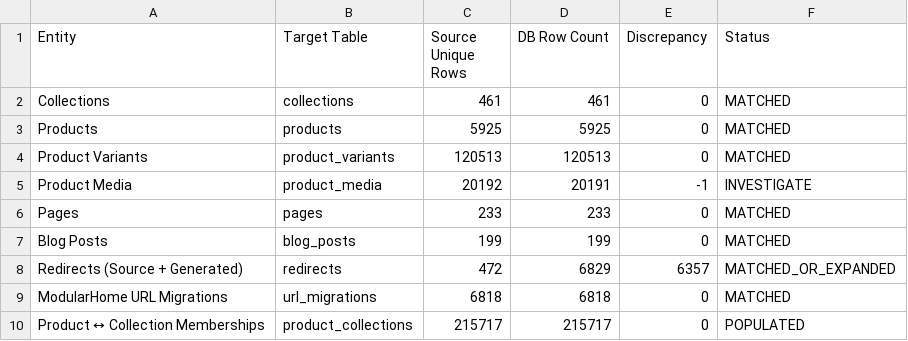
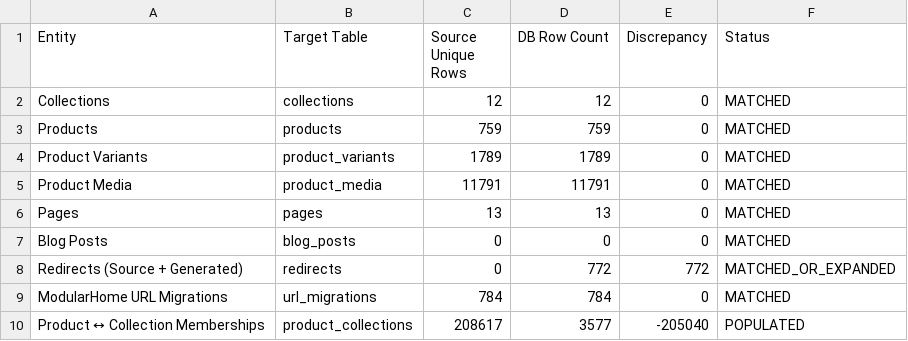
Before and after one commit to chetan9130/modularhome, a CSV file: migration/reports/production-reconciliation.csv, drawn as a sheet.

Commit message:
feat(migration & admin): fix matrixify collection import, admin products fetch, and sync source data

```diff
--- a/migration/reports/production-reconciliation.csv
+++ b/migration/reports/production-reconciliation.csv
@@ -1,10 +1,10 @@
 Entity,Target Table,Source Unique Rows,DB Row Count,Discrepancy,Status
-"Collections","collections",461,461,0,"MATCHED"
-"Products","products",5925,5925,0,"MATCHED"
-"Product Variants","product_variants",120513,120513,0,"MATCHED"
-"Product Media","product_media",20192,20191,-1,"INVESTIGATE"
-"Pages","pages",233,233,0,"MATCHED"
-"Blog Posts","blog_posts",199,199,0,"MATCHED"
-"Redirects (Source + Generated)","redirects",472,6829,6357,"MATCHED_OR_EXPANDED"
-"ModularHome URL Migrations","url_migrations",6818,6818,0,"MATCHED"
-"Product ↔ Collection Memberships","product_collections",215717,215717,0,"POPULATED"
+"Collections","collections",12,12,0,"MATCHED"
+"Products","products",759,759,0,"MATCHED"
+"Product Variants","product_variants",1789,1789,0,"MATCHED"
+"Product Media","product_media",11791,11791,0,"MATCHED"
+"Pages","pages",13,13,0,"MATCHED"
+"Blog Posts","blog_posts",0,0,0,"MATCHED"
+"Redirects (Source + Generated)","redirects",0,772,772,"MATCHED_OR_EXPANDED"
+"ModularHome URL Migrations","url_migrations",784,784,0,"MATCHED"
+"Product ↔ Collection Memberships","product_collections",208617,3577,-205040,"POPULATED"
```
Also changed, not shown: 33 other files.
